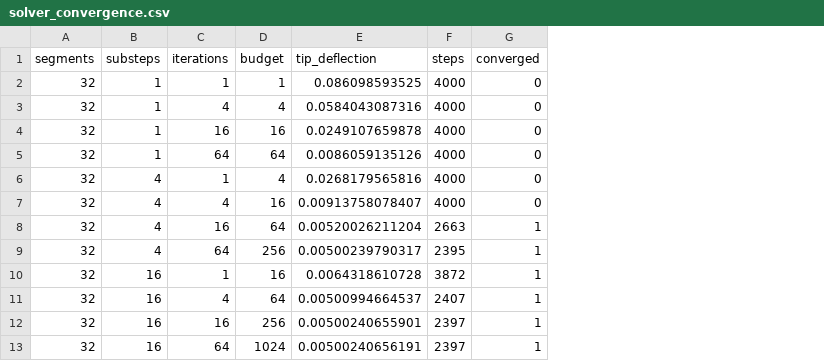
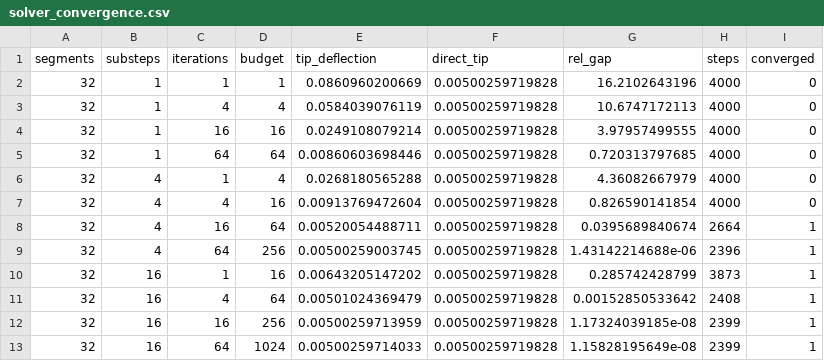
Before and after one commit to ahmedsleem109/RopePhysics, a CSV file: docs/data/solver_convergence.csv, drawn as a sheet; addresses are those after the commit; the diff names each change by its address in the sheet, - before the commit and + after, or states it on an @@ line.

```diff
--- a/docs/data/solver_convergence.csv
+++ b/docs/data/solver_convergence.csv
+column F (direct_tip), rows 2-13: all 0.00500259719828
+column G (rel_gap), rows 2-13: 16.2102643196 | 10.6747172113 | 3.97957499555 | 0.720313797685 | 4.36082667979 | 0.826590141854 | 0.0395689840674 | 1.43142214688e-06 | 0.285742428799 | 0.00152850533642 | 1.17324039185e-08 | 1.15828195649e-08
-E2 (tip_deflection): 0.086098593525
+E2 (tip_deflection): 0.0860960200669
-E3 (tip_deflection): 0.0584043087316
+E3 (tip_deflection): 0.0584039076119
-E4 (tip_deflection): 0.0249107659878
+E4 (tip_deflection): 0.0249108079214
-E5 (tip_deflection): 0.0086059135126
+E5 (tip_deflection): 0.00860603698446
-E6 (tip_deflection): 0.0268179565816
+E6 (tip_deflection): 0.0268180565288
-E7 (tip_deflection): 0.00913758078407
+E7 (tip_deflection): 0.00913769472604
-E8 (tip_deflection): 0.00520026211204
+E8 (tip_deflection): 0.00520054488711
-H8 (steps): 2663
+H8 (steps): 2664
-E9 (tip_deflection): 0.00500239790317
+E9 (tip_deflection): 0.00500259003745
-H9 (steps): 2395
+H9 (steps): 2396
-E10 (tip_deflection): 0.0064318610728
+E10 (tip_deflection): 0.00643205147202
-H10 (steps): 3872
+H10 (steps): 3873
-E11 (tip_deflection): 0.00500994664537
+E11 (tip_deflection): 0.00501024369479
-H11 (steps): 2407
+H11 (steps): 2408
-E12 (tip_deflection): 0.00500240655901
+E12 (tip_deflection): 0.00500259713959
-H12:H13 (steps): 2397
+H12:H13 (steps): 2399
-E13 (tip_deflection): 0.00500240656191
+E13 (tip_deflection): 0.00500259714033
```
Also changed, not shown: docs/data/cantilever_convergence.csv, docs/data/elastica_moment.csv, 32 other files.
